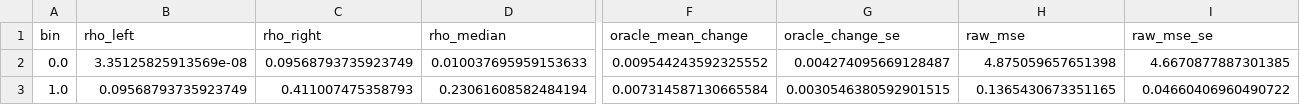
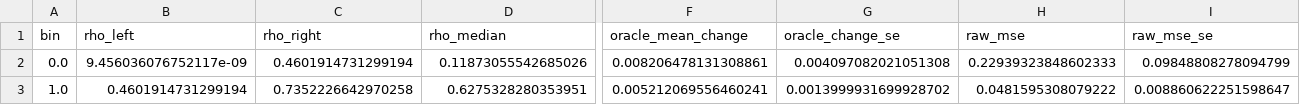
Before and after one commit to CrawlingKiming/Rethinking_Clips, a CSV file: simulation/results/optdigits_categorical_ess_bins.csv, drawn as a sheet; only a part is shown, gaps mark what is left out; the diff covers the shown part only; the diff names each change by its address in the sheet, - before the commit and + after, or states it on an @@ line.

```diff
--- a/simulation/results/optdigits_categorical_ess_bins.csv
+++ b/simulation/results/optdigits_categorical_ess_bins.csv
-B2 (rho_left): 3.35125825913569e-08
+B2 (rho_left): 9.456036076752117e-09
-C2 (rho_right): 0.09568793735923749
+C2 (rho_right): 0.4601914731299194
-D2 (rho_median): 0.010037695959153633
+D2 (rho_median): 0.11873055542685026
-F2 (oracle_mean_change): 0.009544243592325552
+F2 (oracle_mean_change): 0.008206478131308861
-G2 (oracle_change_se): 0.004274095669128487
+G2 (oracle_change_se): 0.004097082021051308
-H2 (raw_mse): 4.875059657651398
+H2 (raw_mse): 0.22939323848602333
-I2 (raw_mse_se): 4.6670877887301385
+I2 (raw_mse_se): 0.09848808278094799
-B3 (rho_left): 0.09568793735923749
+B3 (rho_left): 0.4601914731299194
-C3 (rho_right): 0.411007475358793
+C3 (rho_right): 0.7352226642970258
-D3 (rho_median): 0.23061608582484194
+D3 (rho_median): 0.6275328280353951
-F3 (oracle_mean_change): 0.007314587130665584
+F3 (oracle_mean_change): 0.005212069556460241
-G3 (oracle_change_se): 0.0030546380592901515
+G3 (oracle_change_se): 0.0013999931699928702
-H3 (raw_mse): 0.1365430673351165
+H3 (raw_mse): 0.0481595308079222
-I3 (raw_mse_se): 0.04660406960490722
+I3 (raw_mse_se): 0.008860622251598647
```
Also changed, not shown: 70 edited cells elsewhere in this file, simulation/results/optdigits_categorical_error_bins.csv, simulation/results/optdigits_categorical_final_values.csv, 13 other files.
